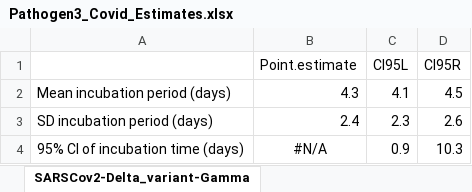
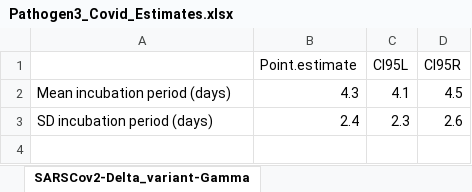
Before and after one commit to oswaldogressani/Blueprint, an Excel workbook: Estimates/Pathogen3_Covid_Estimates.xlsx, sheet SARSCov2-Delta_variant-Gamma, drawn as a sheet; values as stored, in another font and other column widths than the file's, no borders; the diff names each change by its address in the sheet, - before the commit and + after, or states it on an @@ line.

```diff
--- a/Estimates/Pathogen3_Covid_Estimates.xlsx (sheet SARSCov2-Delta_variant-Gamma)
+++ b/Estimates/Pathogen3_Covid_Estimates.xlsx (sheet SARSCov2-Delta_variant-Gamma)
-row 4: 95% CI of incubation time (days) | #N/A | 0.9 | 10.3
```
Also changed, not shown: Estimates/Pathogen10_Marburg_Estimates.xlsx, Estimates/Pathogen12_RVF_Estimates.xlsx, 53 other files.
